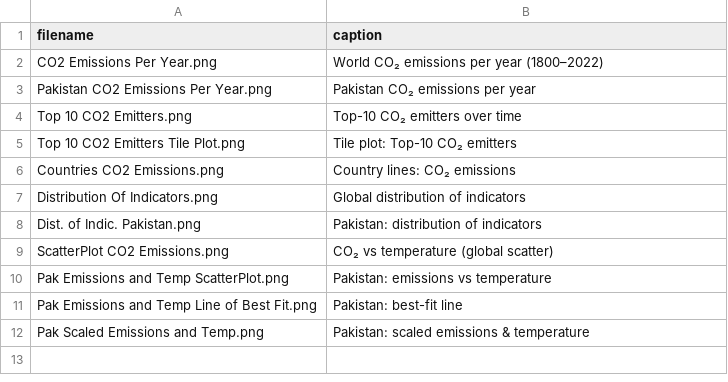
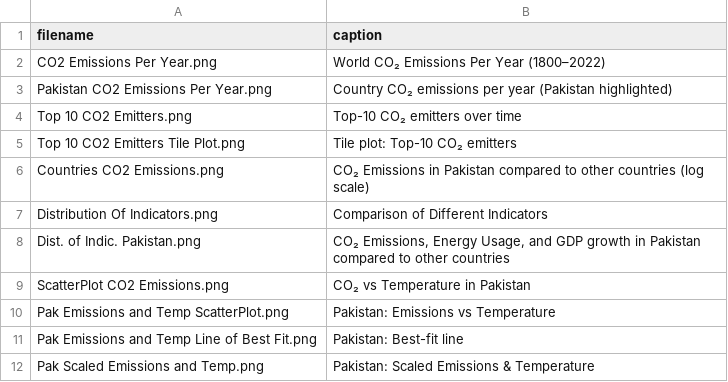
Before and after one commit to mishaasim/streamlit, a CSV file: figures/captions.csv, drawn as a sheet.

Commit message:
Update captions.csv

```diff
--- a/figures/captions.csv
+++ b/figures/captions.csv
@@ -1,12 +1,12 @@
 filename,caption
-CO2 Emissions Per Year.png,"World CO₂ emissions per year (1800–2022)"
-Pakistan CO2 Emissions Per Year.png,"Pakistan CO₂ emissions per year"
+CO2 Emissions Per Year.png,"World CO₂ Emissions Per Year (1800–2022)"
+Pakistan CO2 Emissions Per Year.png,"Country CO₂ emissions per year (Pakistan highlighted)"
 Top 10 CO2 Emitters.png,"Top-10 CO₂ emitters over time"
 Top 10 CO2 Emitters Tile Plot.png,"Tile plot: Top-10 CO₂ emitters"
-Countries CO2 Emissions.png,"Country lines: CO₂ emissions"
-Distribution Of Indicators.png,"Global distribution of indicators"
-Dist. of Indic. Pakistan.png,"Pakistan: distribution of indicators"
-ScatterPlot CO2 Emissions.png,"CO₂ vs temperature (global scatter)"
-Pak Emissions and Temp ScatterPlot.png,"Pakistan: emissions vs temperature"
-Pak Emissions and Temp Line of Best Fit.png,"Pakistan: best-fit line"
-Pak Scaled Emissions and Temp.png,"Pakistan: scaled emissions & temperature"
+Countries CO2 Emissions.png,"CO₂ Emissions in Pakistan compared to other countries (log scale)"
+Distribution Of Indicators.png,"Comparison of Different Indicators"
+Dist. of Indic. Pakistan.png,"CO₂ Emissions, Energy Usage, and GDP growth in Pakistan compared to other countries"
+ScatterPlot CO2 Emissions.png,"CO₂ vs Temperature in Pakistan"
+Pak Emissions and Temp ScatterPlot.png,"Pakistan: Emissions vs Temperature"
+Pak Emissions and Temp Line of Best Fit.png,"Pakistan: Best-fit line"
+Pak Scaled Emissions and Temp.png,"Pakistan: Scaled Emissions & Temperature"
```
